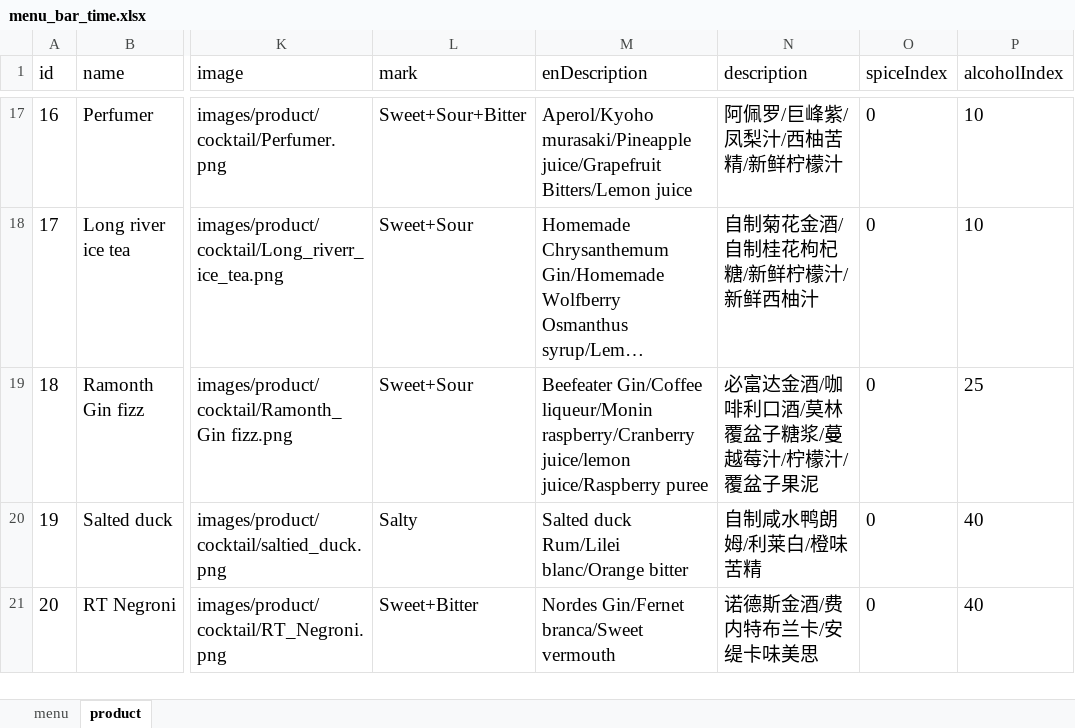
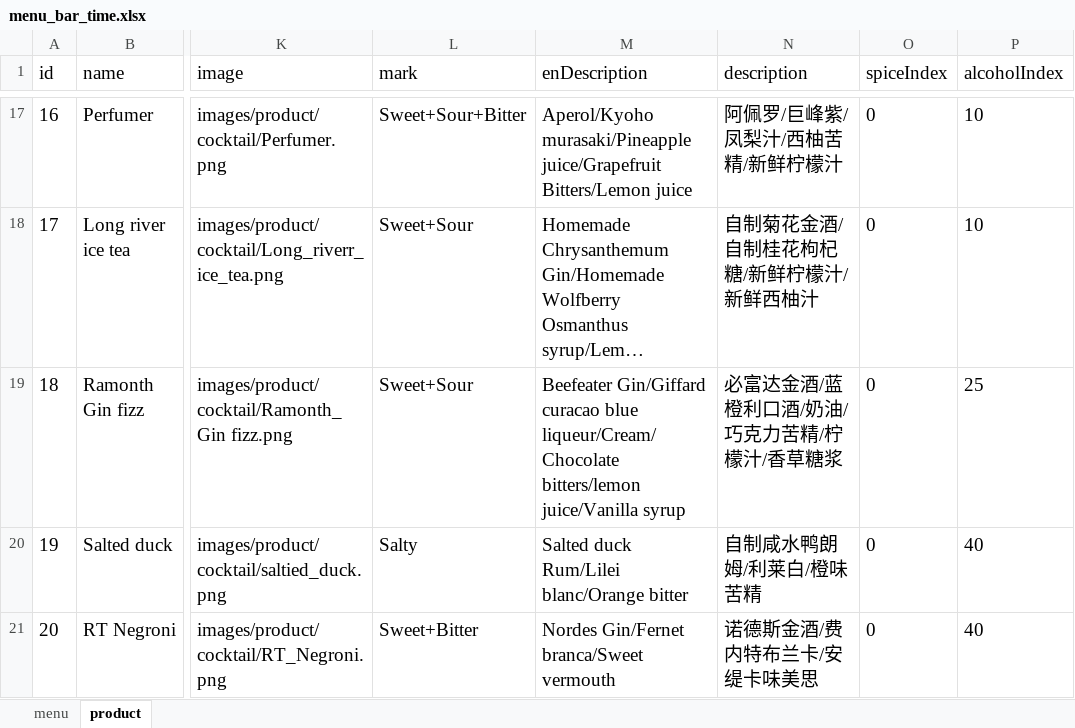
Before and after one commit to rootinn123/rootinn123.github.io, an Excel workbook: data/menu_bar_time.xlsx, sheet product, drawn as a sheet; only a part is shown, gaps mark what is left out; long unchanged cells end in …; values as stored, in another font and other column widths than the file's, no borders; the diff names each change by its address in the sheet, - before the commit and + after, or states it on an @@ line.

```diff
--- a/data/menu_bar_time.xlsx (sheet product)
+++ b/data/menu_bar_time.xlsx (sheet product)
-M19 (enDescription): Beefeater Gin/Coffee liqueur/Monin raspberry/Cranberry juice/lemon juice/Raspberry puree
+M19 (enDescription): Beefeater Gin/Giffard curacao blue liqueur/Cream/Chocolate bitters/lemon juice/Vanilla syrup
-N19 (description): 必富达金酒/咖啡利口酒/莫林覆盆子糖浆/蔓越莓汁/柠檬汁/覆盆子果泥
+N19 (description): 必富达金酒/蓝橙利口酒/奶油/巧克力苦精/柠檬汁/香草糖浆
```
Also changed, not shown: data/menu_dinner.xlsx, 2 other files.
